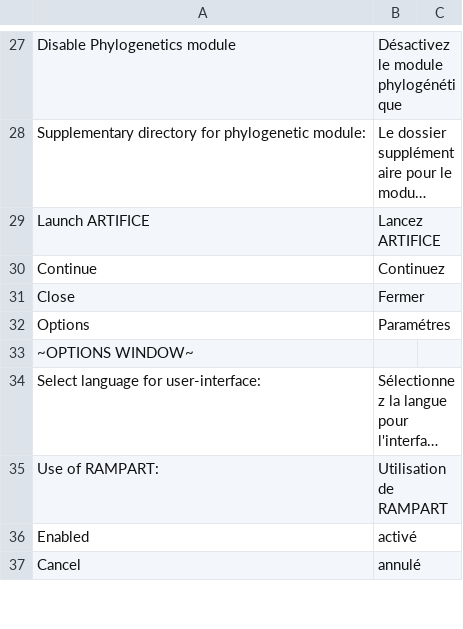
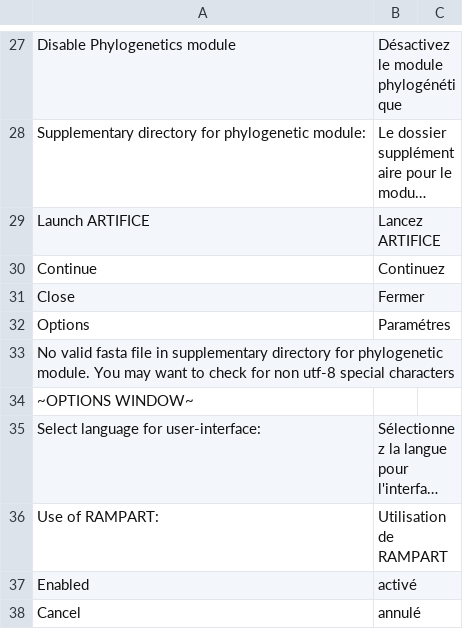
Before and after one commit to rambaut/piranhaGUI, a CSV file: artifice/resources/translation_scheme.csv, drawn as a sheet; only a part is shown, gaps mark what is left out; long unchanged cells end in ….

Commit message:
updated translation scheme

```diff
--- a/artifice/resources/translation_scheme.csv
+++ b/artifice/resources/translation_scheme.csv
@@ -32,2 +32,3 @@ Close,Fermer
 Options,Paramétres
+No valid fasta file in supplementary directory for phylogenetic module. You may want to check for non utf-8 special characters,
 ~OPTIONS WINDOW~,
```
Also changed, not shown: 2 other files.
